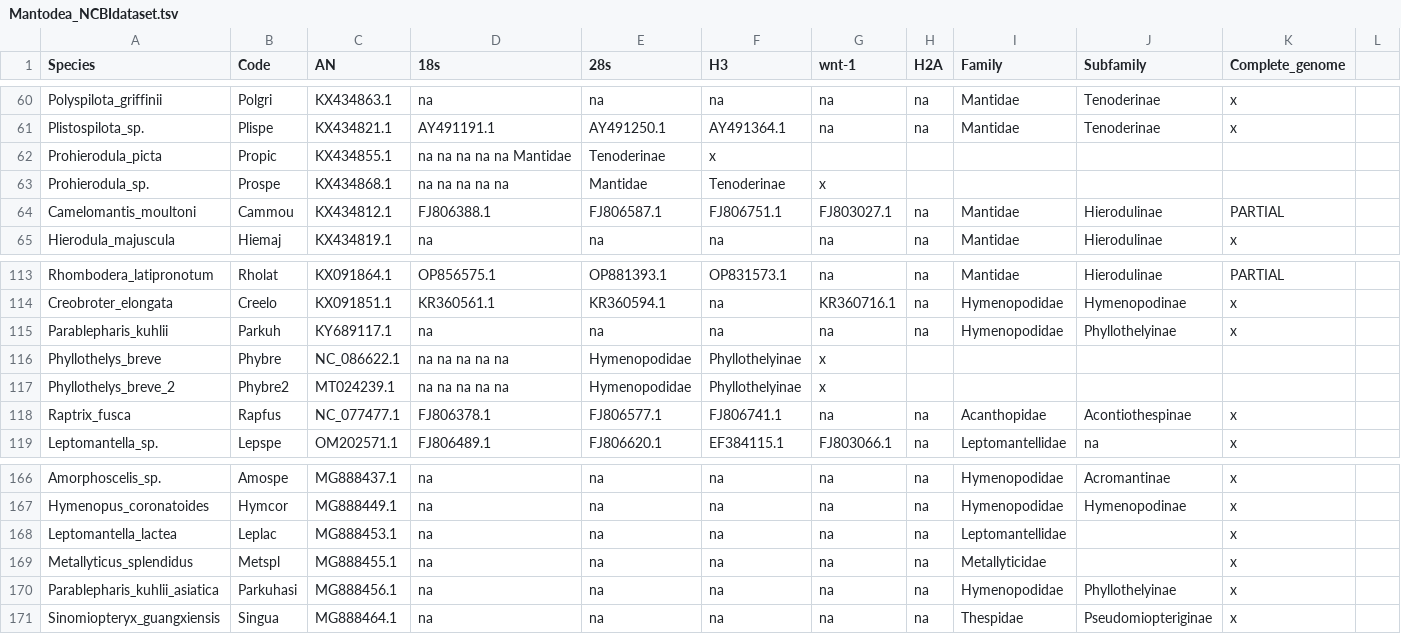
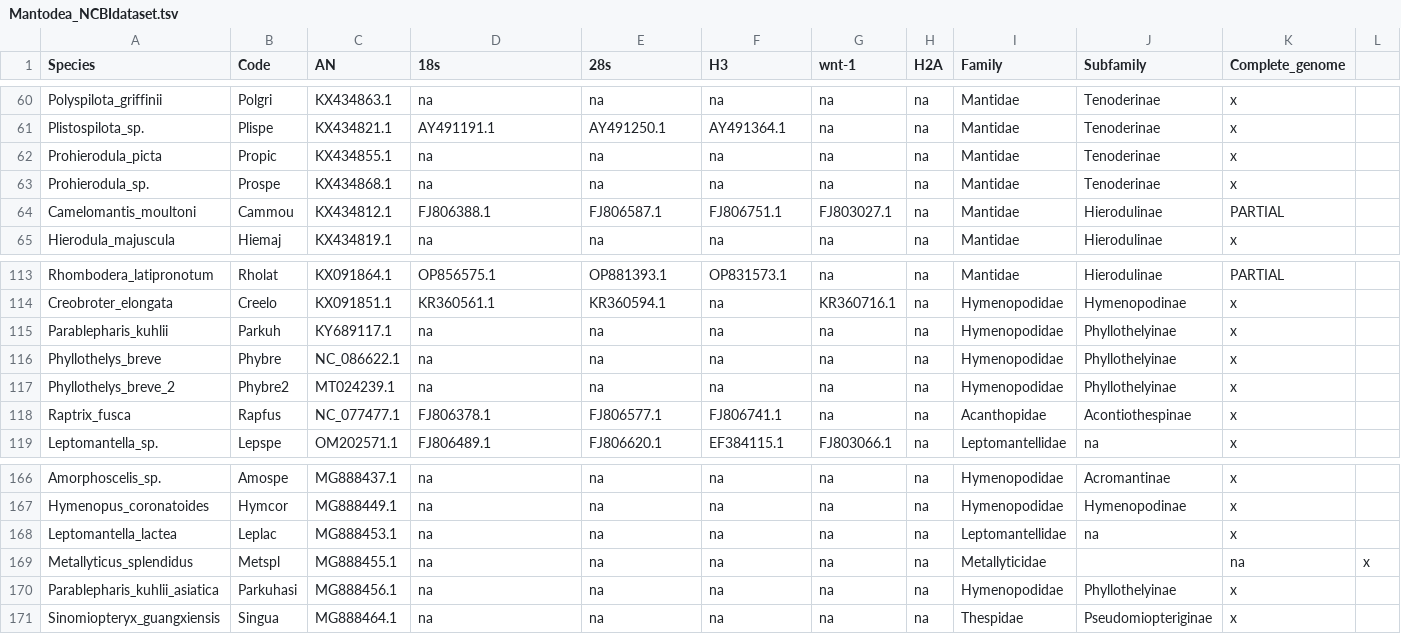
Before and after one commit to bacconipietro/Tirocinio_magistrale, a TSV file: 00_data/00_Mantodea_NCBIdata/01_dataset/Mantodea_NCBIdataset.tsv, drawn as a sheet; only a part is shown, gaps mark what is left out.

Commit message:
resolve .tsv

```diff
--- a/00_data/00_Mantodea_NCBIdata/01_dataset/Mantodea_NCBIdataset.tsv
+++ b/00_data/00_Mantodea_NCBIdata/01_dataset/Mantodea_NCBIdataset.tsv
@@ -61,4 +61,4 @@ Polyspilota_griffinii	Polgri	KX434863.1	na	na	na	na	na	Mantidae	Tenoderinae	x
 Plistospilota_sp.	Plispe	KX434821.1	AY491191.1	AY491250.1	AY491364.1	na	na	Mantidae	Tenoderinae	x
-Prohierodula_picta	Propic	KX434855.1	na  na  na  na  na  Mantidae	Tenoderinae	x
-Prohierodula_sp.	Prospe	KX434868.1	na  na  na  na  na	Mantidae	Tenoderinae	x
+Prohierodula_picta	Propic	KX434855.1	na	na	na	na	na	Mantidae	Tenoderinae	x
+Prohierodula_sp.	Prospe	KX434868.1	na	na	na	na	na	Mantidae	Tenoderinae	x
 Camelomantis_moultoni	Cammou	KX434812.1	FJ806388.1	FJ806587.1	FJ806751.1	FJ803027.1	na	Mantidae	Hierodulinae	PARTIAL
@@ -115,4 +115,4 @@ Creobroter_elongata	Creelo	KX091851.1	KR360561.1	KR360594.1	na	KR360716.1	na	Hym
 Parablepharis_kuhlii	Parkuh	KY689117.1	na	na	na	na	na	Hymenopodidae	Phyllothelyinae	x
-Phyllothelys_breve	Phybre	NC_086622.1	na  na  na  na  na	Hymenopodidae	Phyllothelyinae	x
-Phyllothelys_breve_2	Phybre2	MT024239.1	na  na  na  na  na	Hymenopodidae	Phyllothelyinae	x
+Phyllothelys_breve	Phybre	NC_086622.1	na	na	na	na	na	Hymenopodidae	Phyllothelyinae	x
+Phyllothelys_breve_2	Phybre2	MT024239.1	na	na	na	na	na	Hymenopodidae	Phyllothelyinae	x
 Raptrix_fusca	Rapfus	NC_077477.1	FJ806378.1	FJ806577.1	FJ806741.1	na	na	Acanthopidae	Acontiothespinae	x
@@ -167,4 +167,4 @@ Amorphoscelis_sp.	Amospe	MG888437.1	na	na	na	na	na	Hymenopodidae	Acromantinae	x
 Hymenopus_coronatoides	Hymcor	MG888449.1	na	na	na	na	na	Hymenopodidae	Hymenopodinae	x
-Leptomantella_lactea	Leplac	MG888453.1	na	na	na	na	na	Leptomantellidae		x
-Metallyticus_splendidus	Metspl	MG888455.1	na	na	na	na	na	Metallyticidae		x
+Leptomantella_lactea	Leplac	MG888453.1	na	na	na	na	na	Leptomantellidae	na	x
+Metallyticus_splendidus	Metspl	MG888455.1	na	na	na	na	na	Metallyticidae		na	x
 Parablepharis_kuhlii_asiatica	Parkuhasi	MG888456.1	na	na	na	na	na	Hymenopodidae	Phyllothelyinae	x
```
